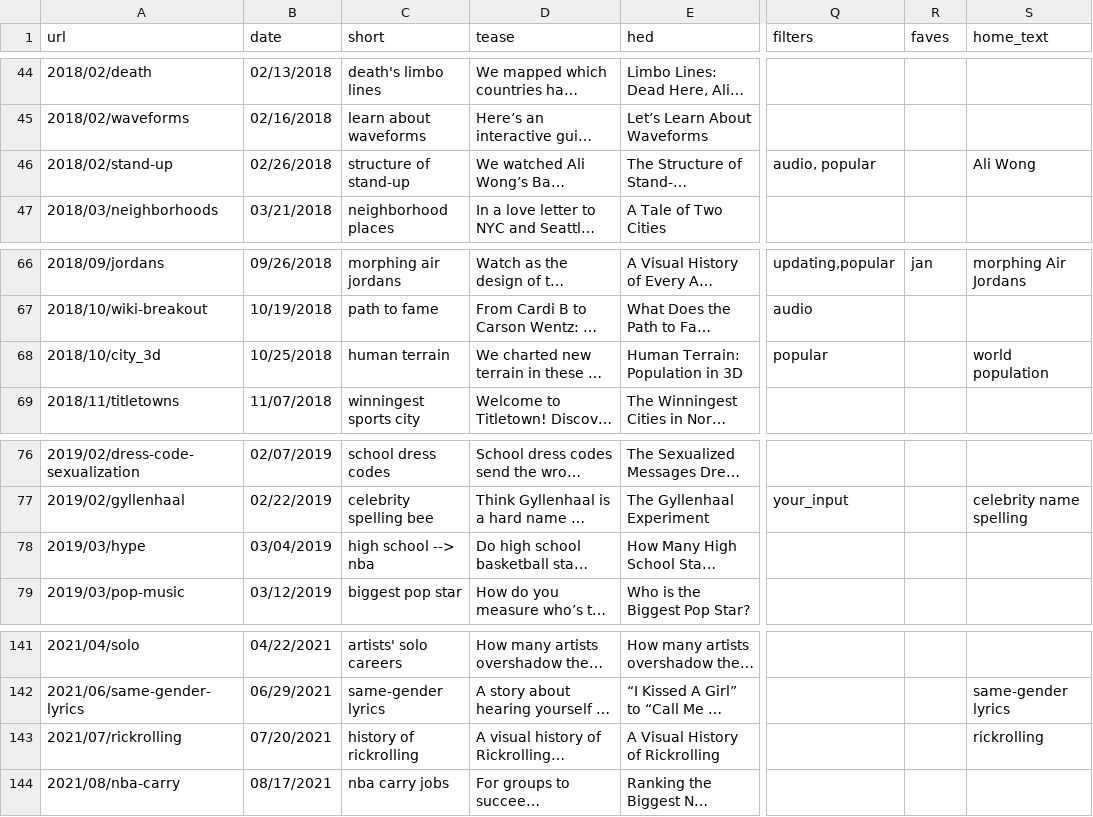
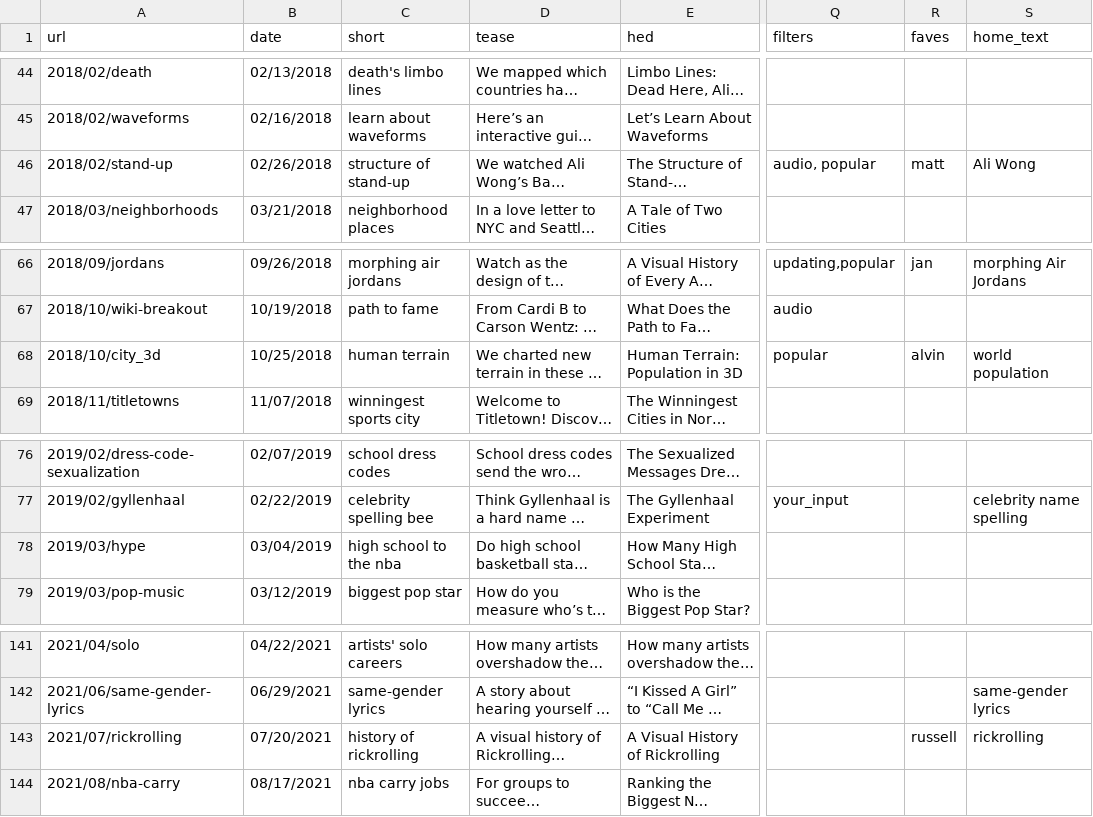
Before and after one commit to the-pudding/website, a CSV file: src/data/stories.csv, drawn as a sheet; only a part is shown, gaps mark what is left out; long unchanged cells end in …; the diff covers the shown part only; the diff names each change by its address in the sheet, - before the commit and + after, or states it on an @@ line.

Commit message:
faves

```diff
--- a/src/data/stories.csv
+++ b/src/data/stories.csv
-R46 (faves): (empty)
+R46 (faves): matt
-R68 (faves): (empty)
+R68 (faves): alvin
-C78 (short): high school --> nba
+C78 (short): high school to the nba
-R143 (faves): (empty)
+R143 (faves): russell
```
Also changed, not shown: 8 edited cells elsewhere in this file, 1 other file.
